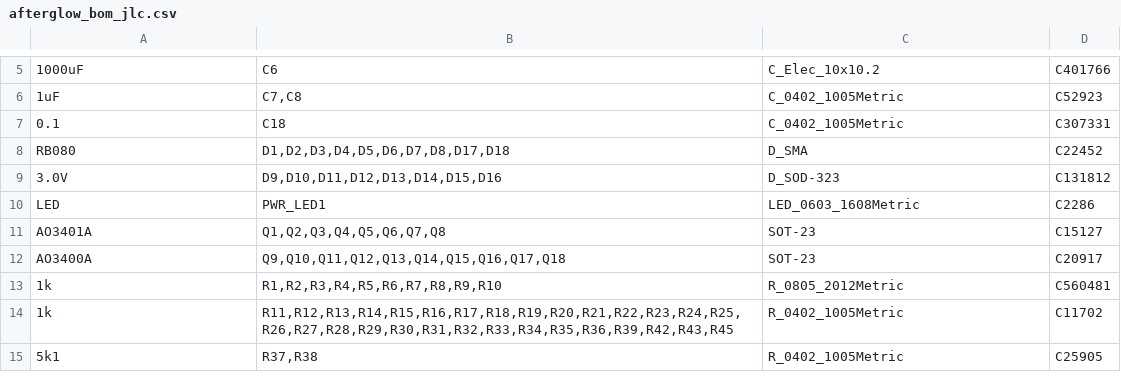
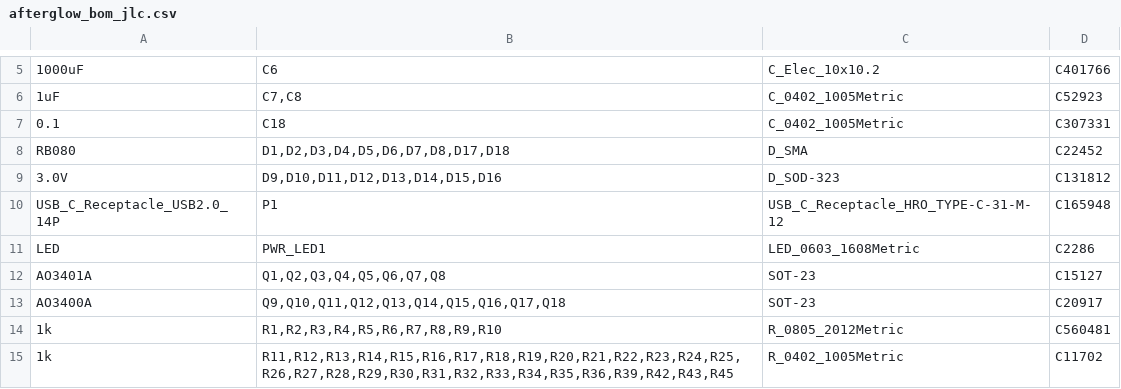
Before and after one commit to bitfieldlabs/afterglow, a CSV file: afterglow_pcb_v30/gerber/afterglow_bom_jlc.csv, drawn as a sheet; only a part is shown, gaps mark what is left out; the shorter side is filled out with more unchanged rows; the diff names each change by its address in the sheet, - before the commit and + after, or states it on an @@ line.

```diff
--- a/afterglow_pcb_v30/gerber/afterglow_bom_jlc.csv
+++ b/afterglow_pcb_v30/gerber/afterglow_bom_jlc.csv
+row 10: USB_C_Receptacle_USB2.0_14P | P1 | USB_C_Receptacle_HRO_TYPE-C-31-M-12 | C165948
```
Also changed, not shown: afterglow_pcb_v30/gerber/afterglow_cpl_jlc.csv, 1 other file.
